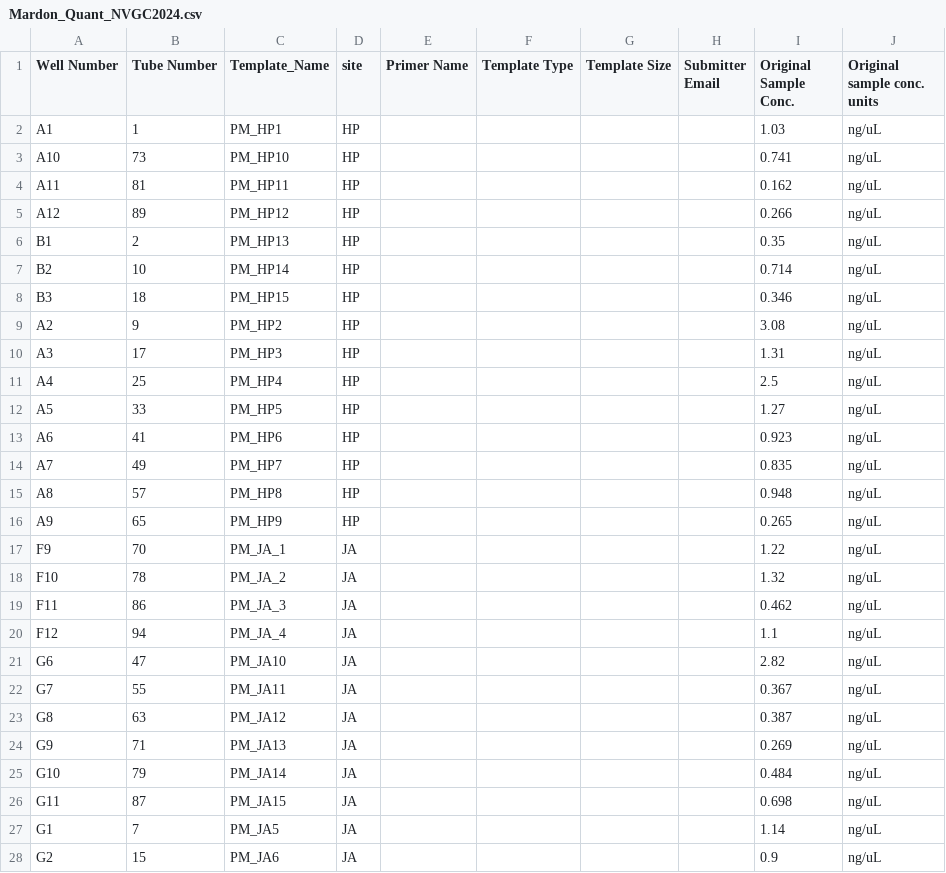
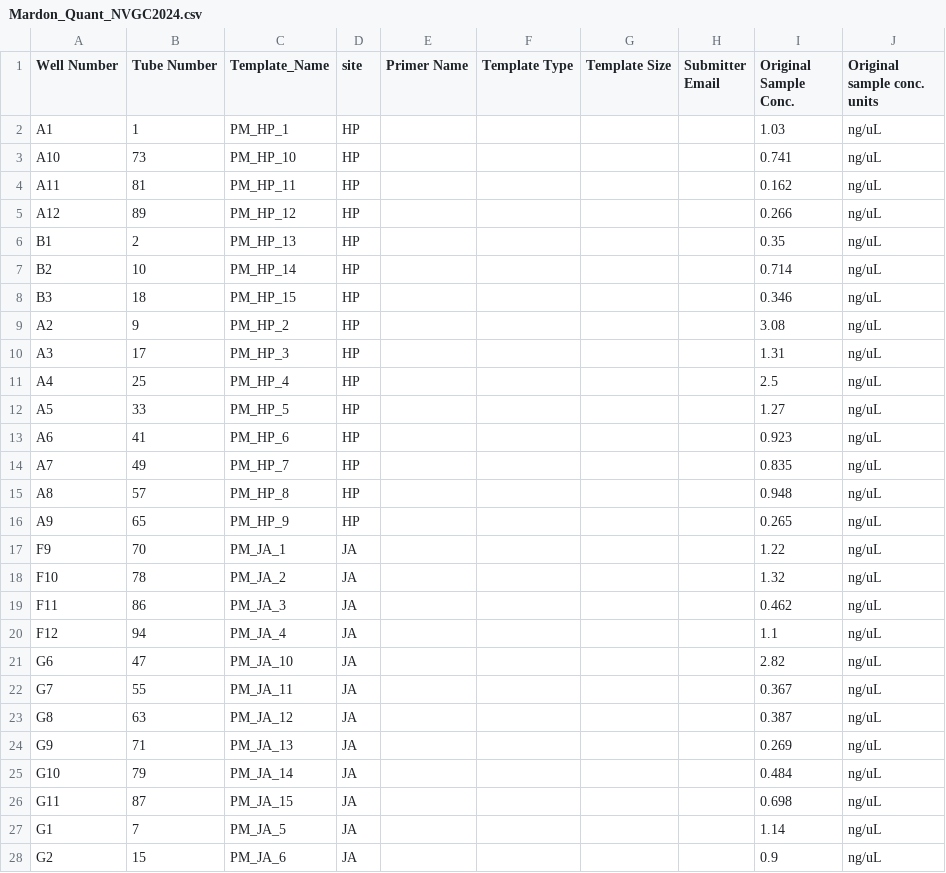
Before and after one commit to tparchman/POMA, a CSV file: Mardon_Quant_NVGC2024.csv, drawn as a sheet; only a part is shown; the diff covers the shown part only.

```diff
--- a/Mardon_Quant_NVGC2024.csv
+++ b/Mardon_Quant_NVGC2024.csv
@@ -1,17 +1,17 @@
 Well Number,Tube Number,Template_Name,site,Primer Name,Template Type,Template Size,Submitter Email,Original Sample Conc.,Original sample conc. units
-A1,1,PM_HP1,HP,,,,,1.03,ng/uL
-A10,73,PM_HP10,HP,,,,,0.741,ng/uL
-A11,81,PM_HP11,HP,,,,,0.162,ng/uL
-A12,89,PM_HP12,HP,,,,,0.266,ng/uL
-B1,2,PM_HP13,HP,,,,,0.35,ng/uL
-B2,10,PM_HP14,HP,,,,,0.714,ng/uL
-B3,18,PM_HP15,HP,,,,,0.346,ng/uL
-A2,9,PM_HP2,HP,,,,,3.08,ng/uL
-A3,17,PM_HP3,HP,,,,,1.31,ng/uL
-A4,25,PM_HP4,HP,,,,,2.5,ng/uL
-A5,33,PM_HP5,HP,,,,,1.27,ng/uL
-A6,41,PM_HP6,HP,,,,,0.923,ng/uL
-A7,49,PM_HP7,HP,,,,,0.835,ng/uL
-A8,57,PM_HP8,HP,,,,,0.948,ng/uL
-A9,65,PM_HP9,HP,,,,,0.265,ng/uL
+A1,1,PM_HP_1,HP,,,,,1.03,ng/uL
+A10,73,PM_HP_10,HP,,,,,0.741,ng/uL
+A11,81,PM_HP_11,HP,,,,,0.162,ng/uL
+A12,89,PM_HP_12,HP,,,,,0.266,ng/uL
+B1,2,PM_HP_13,HP,,,,,0.35,ng/uL
+B2,10,PM_HP_14,HP,,,,,0.714,ng/uL
+B3,18,PM_HP_15,HP,,,,,0.346,ng/uL
+A2,9,PM_HP_2,HP,,,,,3.08,ng/uL
+A3,17,PM_HP_3,HP,,,,,1.31,ng/uL
+A4,25,PM_HP_4,HP,,,,,2.5,ng/uL
+A5,33,PM_HP_5,HP,,,,,1.27,ng/uL
+A6,41,PM_HP_6,HP,,,,,0.923,ng/uL
+A7,49,PM_HP_7,HP,,,,,0.835,ng/uL
+A8,57,PM_HP_8,HP,,,,,0.948,ng/uL
+A9,65,PM_HP_9,HP,,,,,0.265,ng/uL
 F9,70,PM_JA_1,JA,,,,,1.22,ng/uL
@@ -20,9 +20,9 @@ F11,86,PM_JA_3,JA,,,,,0.462,ng/uL
 F12,94,PM_JA_4,JA,,,,,1.1,ng/uL
-G6,47,PM_JA10,JA,,,,,2.82,ng/uL
-G7,55,PM_JA11,JA,,,,,0.367,ng/uL
-G8,63,PM_JA12,JA,,,,,0.387,ng/uL
-G9,71,PM_JA13,JA,,,,,0.269,ng/uL
-G10,79,PM_JA14,JA,,,,,0.484,ng/uL
-G11,87,PM_JA15,JA,,,,,0.698,ng/uL
-G1,7,PM_JA5,JA,,,,,1.14,ng/uL
-G2,15,PM_JA6,JA,,,,,0.9,ng/uL
+G6,47,PM_JA_10,JA,,,,,2.82,ng/uL
+G7,55,PM_JA_11,JA,,,,,0.367,ng/uL
+G8,63,PM_JA_12,JA,,,,,0.387,ng/uL
+G9,71,PM_JA_13,JA,,,,,0.269,ng/uL
+G10,79,PM_JA_14,JA,,,,,0.484,ng/uL
+G11,87,PM_JA_15,JA,,,,,0.698,ng/uL
+G1,7,PM_JA_5,JA,,,,,1.14,ng/uL
+G2,15,PM_JA_6,JA,,,,,0.9,ng/uL
```
Also changed, not shown: 69 edited cells elsewhere in this file, 1 other file.
